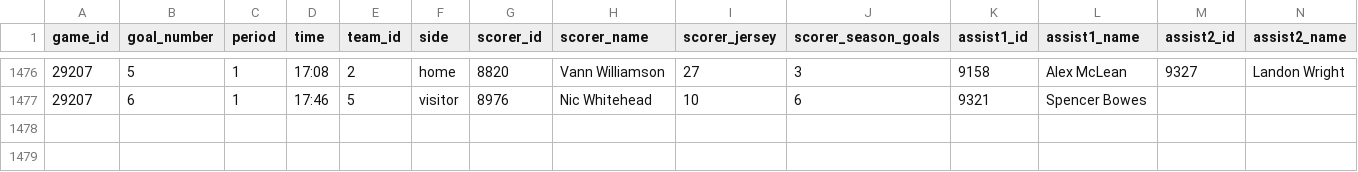
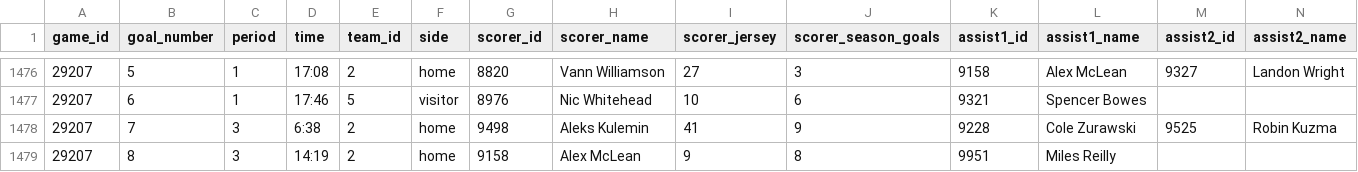
Before and after one commit to NoahCornish/IceIndex, a CSV file: data/games/2026-27/official_scoring_plays.csv, drawn as a sheet; only a part is shown, gaps mark what is left out; rows hold the shown columns only; the diff names each change by its address in the sheet, - before the commit and + after, or states it on an @@ line.

```diff
--- a/data/games/2026-27/official_scoring_plays.csv
+++ b/data/games/2026-27/official_scoring_plays.csv
+row 1478: 29207 | 7 | 3 | 6:38 | 2 | home | 9498 | Aleks Kulemin | 41 | 9 | 9228 | Cole Zurawski | 9525 | Robin Kuzma
+row 1479: 29207 | 8 | 3 | 14:19 | 2 | home | 9158 | Alex McLean | 9 | 8 | 9951 | Miles Reilly
```
Also changed, not shown: data/games/2026-27/official_goal_on_ice.csv, data/games/2026-27/official_goalie_stats.csv, 27 other files.
